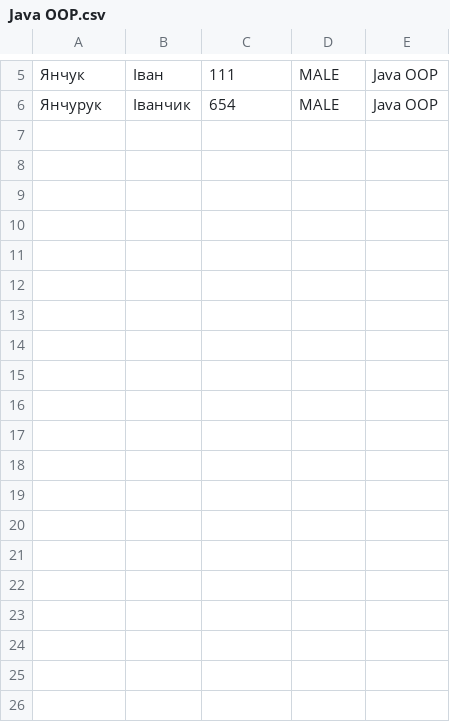
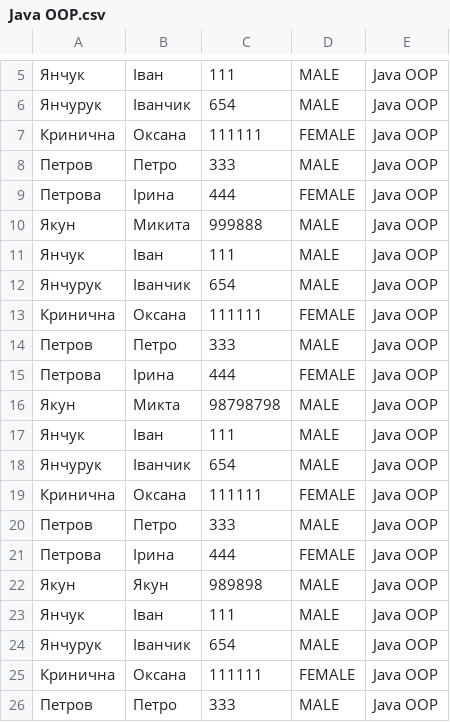
Before and after one commit to JavaNewAcc/FS_JavaOOP_121022_HT3, a CSV file: Java OOP.csv, drawn as a sheet; only a part is shown, gaps mark what is left out; the diff covers the shown part only; the diff names each change by its address in the sheet, - before the commit and + after, or states it on an @@ line.

```diff
--- a/Java OOP.csv
+++ b/Java OOP.csv
+row 7: Кринична | Оксана | 111111 | FEMALE | Java OOP
+row 8: Петров | Петро | 333 | MALE | Java OOP
+row 9: Петрова | Ірина | 444 | FEMALE | Java OOP
+row 10: Якун | Микита | 999888 | MALE | Java OOP
+row 11: Янчук | Іван | 111 | MALE | Java OOP
+row 12: Янчурук | Іванчик | 654 | MALE | Java OOP
+row 13: Кринична | Оксана | 111111 | FEMALE | Java OOP
+row 14: Петров | Петро | 333 | MALE | Java OOP
+row 15: Петрова | Ірина | 444 | FEMALE | Java OOP
+row 16: Якун | Микта | 98798798 | MALE | Java OOP
+row 17: Янчук | Іван | 111 | MALE | Java OOP
+row 18: Янчурук | Іванчик | 654 | MALE | Java OOP
+row 19: Кринична | Оксана | 111111 | FEMALE | Java OOP
+row 20: Петров | Петро | 333 | MALE | Java OOP
+row 21: Петрова | Ірина | 444 | FEMALE | Java OOP
+row 22: Якун | Якун | 989898 | MALE | Java OOP
+row 23: Янчук | Іван | 111 | MALE | Java OOP
+row 24: Янчурук | Іванчик | 654 | MALE | Java OOP
+row 25: Кринична | Оксана | 111111 | FEMALE | Java OOP
+row 26: Петров | Петро | 333 | MALE | Java OOP
```
Also changed, not shown: 16 added rows elsewhere in this file, 5 other files.
